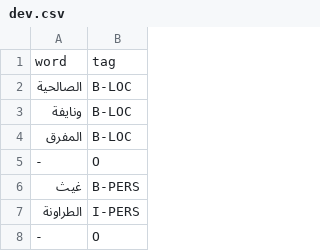
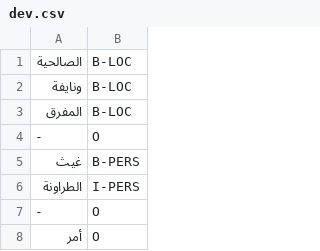
Before and after one commit to moeyad7/Thesis_Data, a CSV file: Other_Datasets/ANERcorp/dev.csv, drawn as a sheet; only a part is shown; the shorter side is filled out with more unchanged rows.

```diff
--- a/Other_Datasets/ANERcorp/dev.csv
+++ b/Other_Datasets/ANERcorp/dev.csv
@@ -1,2 +1 @@
-word,tag
 الصالحية,B-LOC
```
Also changed, not shown: Other_Datasets/ANERcorp/test.csv, 1 other file.
